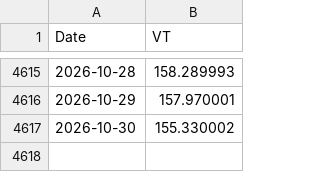
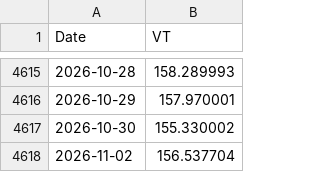
Before and after one commit to Nowar/sspp-try, a CSV file: data/vt_raw.csv, drawn as a sheet; only a part is shown, gaps mark what is left out; the diff names each change by its address in the sheet, - before the commit and + after, or states it on an @@ line.

```diff
--- a/data/vt_raw.csv
+++ b/data/vt_raw.csv
+row 4618: 2026-11-02 | 156.537704
```
Also changed, not shown: data/prices.csv.
